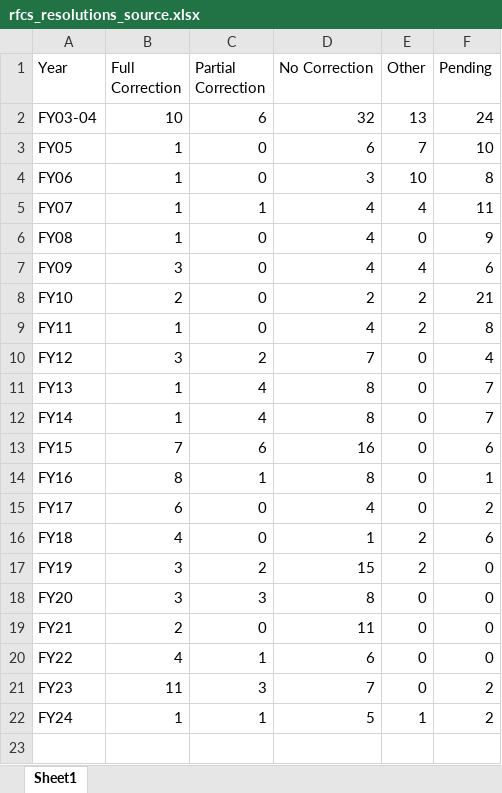
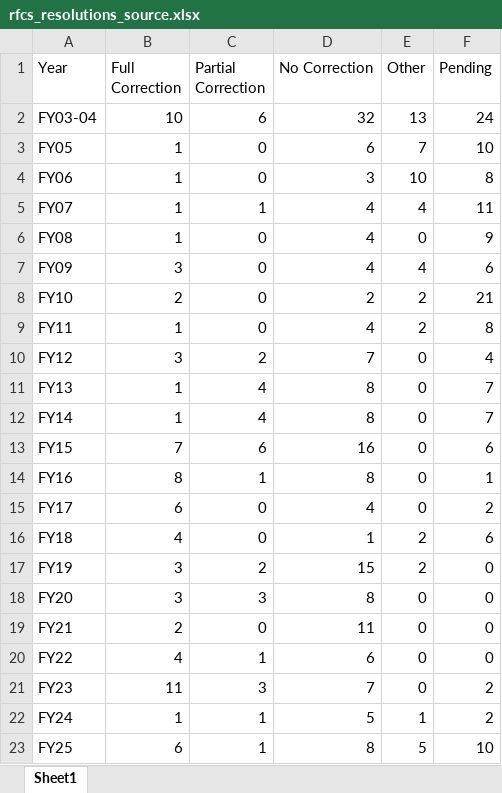
Before and after one commit to infopolicy/iqa, an Excel workbook: bin/rfcs_resolutions_source.xlsx, sheet Sheet1, drawn as a sheet; values as stored, in another font and other column widths than the file's, no borders; the diff names each change by its address in the sheet, - before the commit and + after, or states it on an @@ line.

```diff
--- a/bin/rfcs_resolutions_source.xlsx (sheet Sheet1)
+++ b/bin/rfcs_resolutions_source.xlsx (sheet Sheet1)
+row 23: FY25 | 6 | 1 | 8 | 5 | 10
```
Also changed, not shown: bin/agency_urls_source.xlsx, bin/peer_review_source.xlsx, 40 other files.
